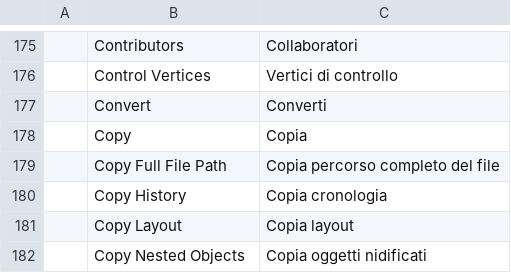
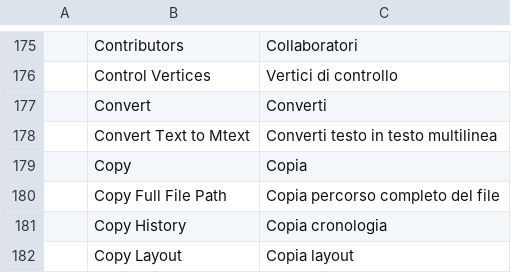
Before and after one commit to KaanAlper/AsenaCAD, a TSV file: crates/ui-egui/src/i18n/it.tsv, drawn as a sheet; only a part is shown, gaps mark what is left out; the shorter side is filled out with more unchanged rows; the diff names each change by its address in the sheet, - before the commit and + after, or states it on an @@ line.

```diff
--- a/crates/ui-egui/src/i18n/it.tsv
+++ b/crates/ui-egui/src/i18n/it.tsv
+row 178:  | Convert Text to Mtext | Converti testo in testo multilinea
```
Also changed, not shown: crates/ui-egui/src/i18n/uk.tsv, 6 other files.
